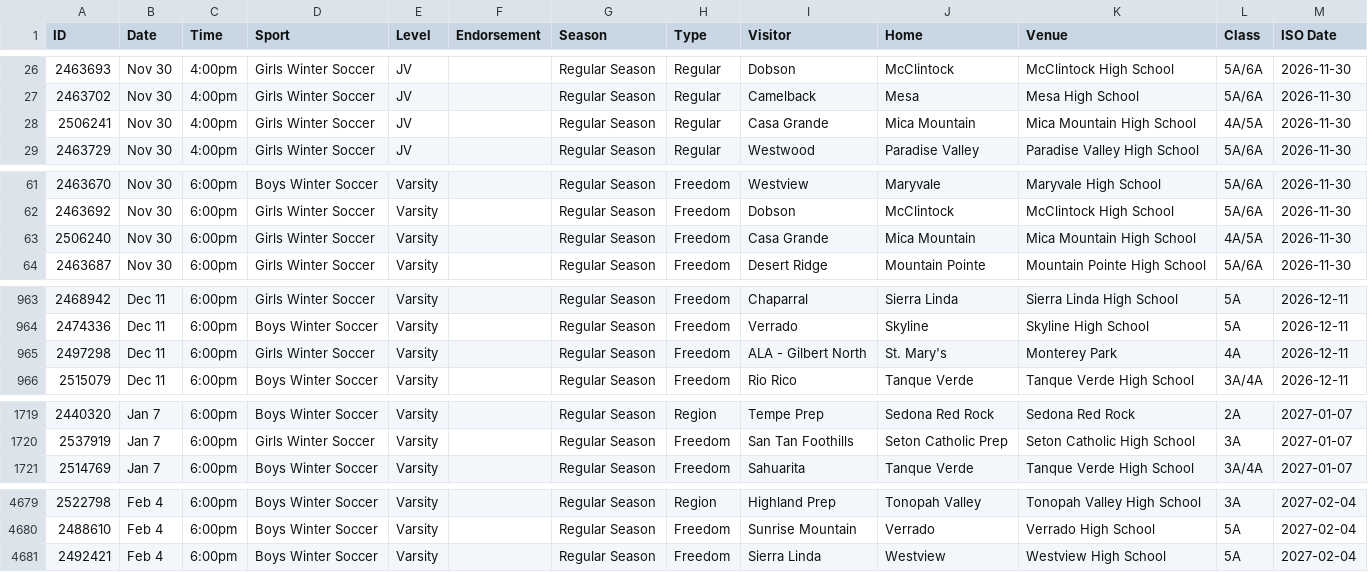
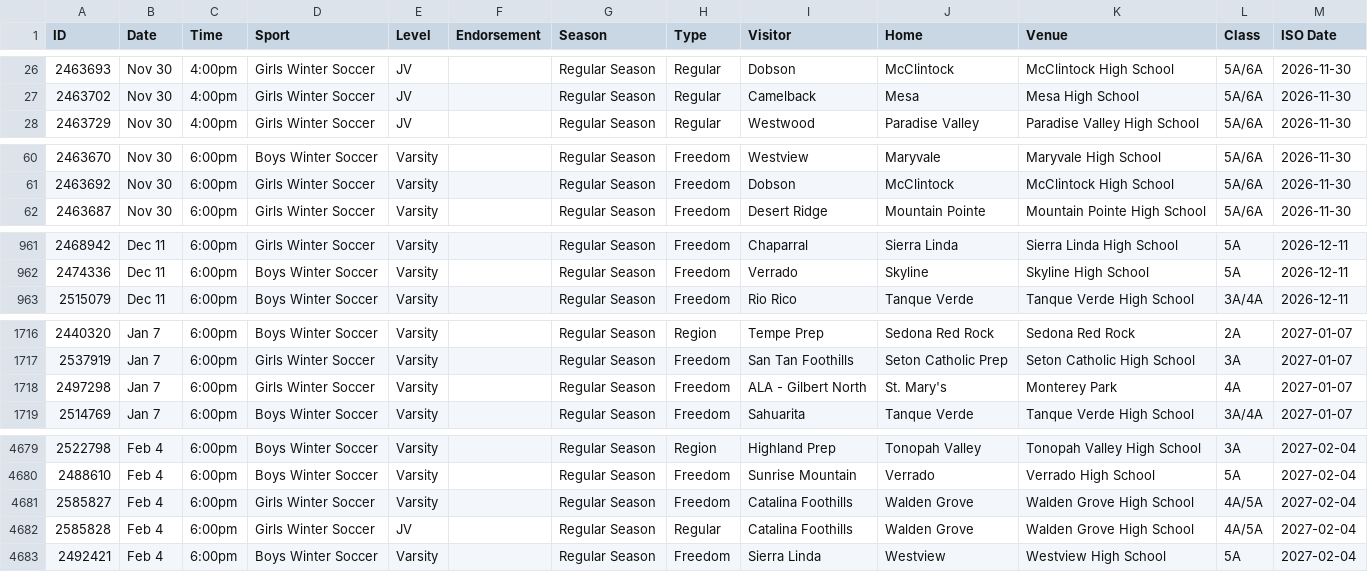
Before and after one commit to AZREFEREE/akrew-hsfeed, a CSV file: data/schedule.csv, drawn as a sheet; only a part is shown, gaps mark what is left out; removed rows and columns are numbered as before the commit, all else as after; the diff covers the shown part only; the diff names each change by its address in the sheet, - before the commit and + after, or states it on an @@ line.

```diff
--- a/data/schedule.csv
+++ b/data/schedule.csv
-row 28: 2506241 | Nov 30 | 4:00pm | Girls Winter Soccer | JV |  | Regular Season | Regular | Casa Grande | Mica Mountain | Mica Mountain High School | 4A/5A | 2026-11-30
-row 63: 2506240 | Nov 30 | 6:00pm | Girls Winter Soccer | Varsity |  | Regular Season | Freedom | Casa Grande | Mica Mountain | Mica Mountain High School | 4A/5A | 2026-11-30
-row 965: 2497298 | Dec 11 | 6:00pm | Girls Winter Soccer | Varsity |  | Regular Season | Freedom | ALA - Gilbert North | St. Mary's | Monterey Park | 4A | 2026-12-11
+row 1718: 2497298 | Jan 7 | 6:00pm | Girls Winter Soccer | Varsity |  | Regular Season | Freedom | ALA - Gilbert North | St. Mary's | Monterey Park | 4A | 2027-01-07
+row 4681: 2585827 | Feb 4 | 6:00pm | Girls Winter Soccer | Varsity |  | Regular Season | Freedom | Catalina Foothills | Walden Grove | Walden Grove High School | 4A/5A | 2027-02-04
+row 4682: 2585828 | Feb 4 | 6:00pm | Girls Winter Soccer | JV |  | Regular Season | Regular | Catalina Foothills | Walden Grove | Walden Grove High School | 4A/5A | 2027-02-04
```
Also changed, not shown: 2 added rows elsewhere in this file, 7 other files.
